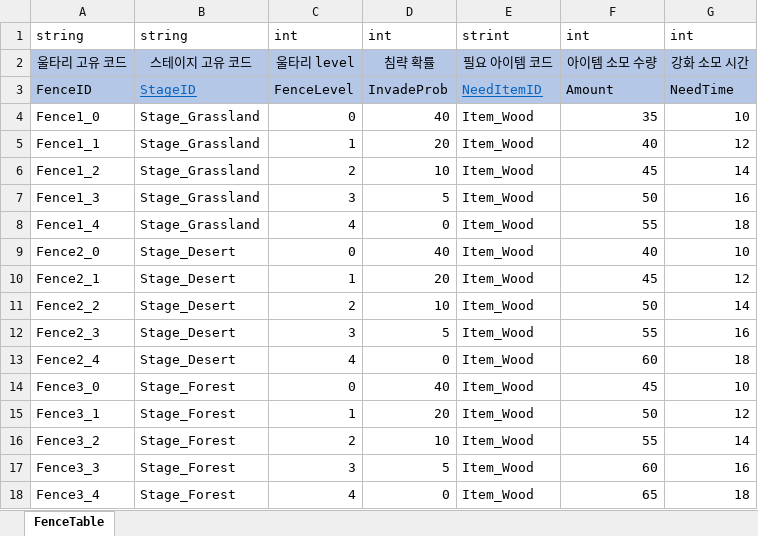
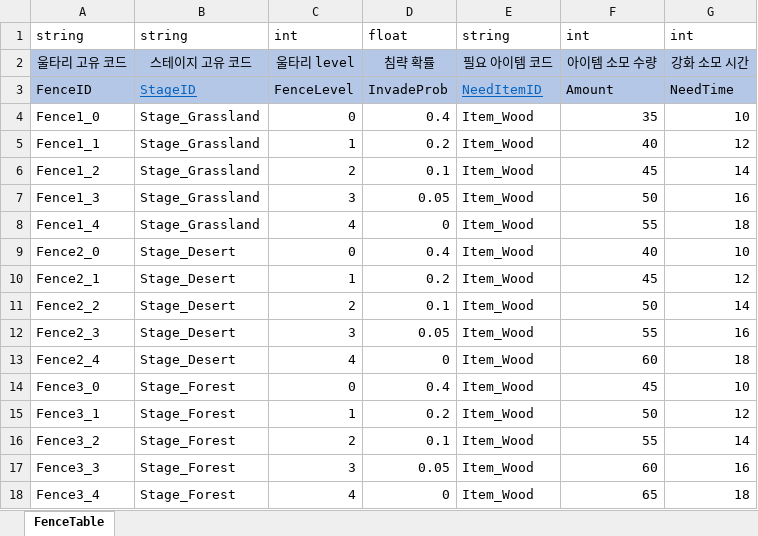
Before and after one commit to FrenzyNight/Heros-Manager, an Excel workbook: GameDesign/HMtable/FenceTable.xlsx, sheet FenceTable, drawn as a sheet; values as stored, in another font and other column widths than the file's, no borders; the diff names each change by its address in the sheet, - before the commit and + after, or states it on an @@ line.

```diff
--- a/GameDesign/HMtable/FenceTable.xlsx (sheet FenceTable)
+++ b/GameDesign/HMtable/FenceTable.xlsx (sheet FenceTable)
-D1: int
+D1: float
-E1: strint
+E1: string
-D4: 40
+D4: 0.4
-D5: 20
+D5: 0.2
-D6: 10
+D6: 0.1
-D7: 5
+D7: 0.05
-D9: 40
+D9: 0.4
-D10: 20
+D10: 0.2
-D11: 10
+D11: 0.1
-D12: 5
+D12: 0.05
-D14: 40
+D14: 0.4
-D15: 20
+D15: 0.2
-D16: 10
+D16: 0.1
-D17: 5
+D17: 0.05
```
Also changed, not shown: GameDesign/HMtable/JStateTable.xlsx, 5 other files.
